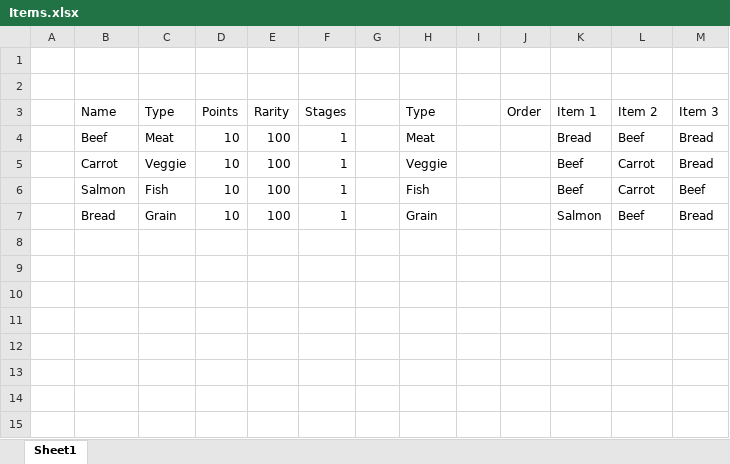
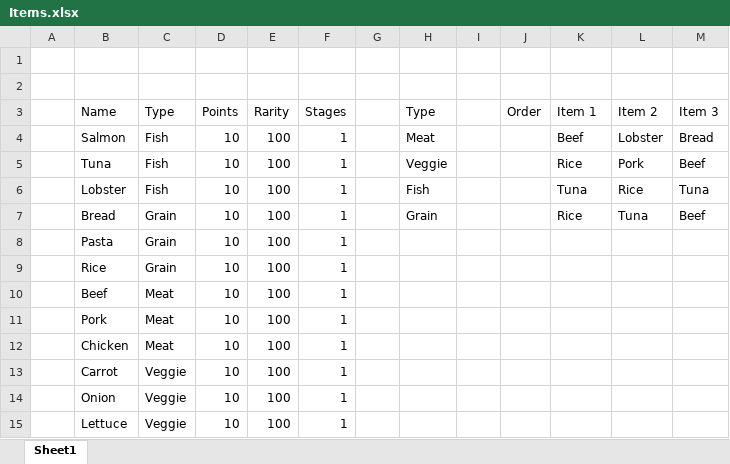
Before and after one commit to LungMilk/UntitledKitchenGame, an Excel workbook: UntitledKitchenGame/Game/UntitledKitchenGame/Assets/Editor/Items.xlsx, sheet Sheet1, drawn as a sheet; values as stored, in another font and other column widths than the file's, no borders; table styles not drawn; removed rows and columns are numbered as before the commit, all else as after; the diff names each change by its address in the sheet, - before the commit and + after, or states it on an @@ line.

Commit message:
Added more food items

```diff
--- a/UntitledKitchenGame/Game/UntitledKitchenGame/Assets/Editor/Items.xlsx (sheet Sheet1)
+++ b/UntitledKitchenGame/Game/UntitledKitchenGame/Assets/Editor/Items.xlsx (sheet Sheet1)
-row 4:  | Beef | Meat | 10 | 100 | 1 |  | Meat |  |  | Bread | Beef | Bread
-row 5:  | Carrot | Veggie | 10 | 100 | 1 |  | Veggie |  |  | Beef | Carrot | Bread
-H4 (Type): Fish
+H4 (Type): Meat
-L4 (Item 2): Carrot
+L4 (Item 2): Lobster
-M4 (Item 3): Beef
+M4 (Item 3): Bread
+row 5:  | Tuna | Fish | 10 | 100 | 1 |  | Veggie |  |  | Rice | Pork | Beef
+row 6:  | Lobster | Fish | 10 | 100 | 1 |  | Fish |  |  | Tuna | Rice | Tuna
-K7 (Item 1): Salmon
+K7 (Item 1): Rice
-L7 (Item 2): Beef
+L7 (Item 2): Tuna
-M7 (Item 3): Bread
+M7 (Item 3): Beef
+row 8:  | Pasta | Grain | 10 | 100 | 1
+row 9:  | Rice | Grain | 10 | 100 | 1
+row 10:  | Beef | Meat | 10 | 100 | 1
+row 11:  | Pork | Meat | 10 | 100 | 1
+row 12:  | Chicken | Meat | 10 | 100 | 1
+row 13:  | Carrot | Veggie | 10 | 100 | 1
+row 14:  | Onion | Veggie | 10 | 100 | 1
+row 15:  | Lettuce | Veggie | 10 | 100 | 1
```
